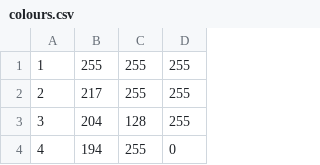
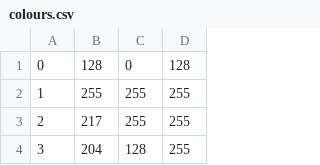
Before and after one commit to YHordijk/MasterProject, a CSV file: scripts/molviewer/data/resources/elements/colours.csv, drawn as a sheet; only a part is shown; the shorter side is filled out with more unchanged rows.

```diff
--- a/scripts/molviewer/data/resources/elements/colours.csv
+++ b/scripts/molviewer/data/resources/elements/colours.csv
@@ -1 +1,2 @@
+0, 128, 0, 128
 1, 255, 255, 255
```
Also changed, not shown: 22 other files.
